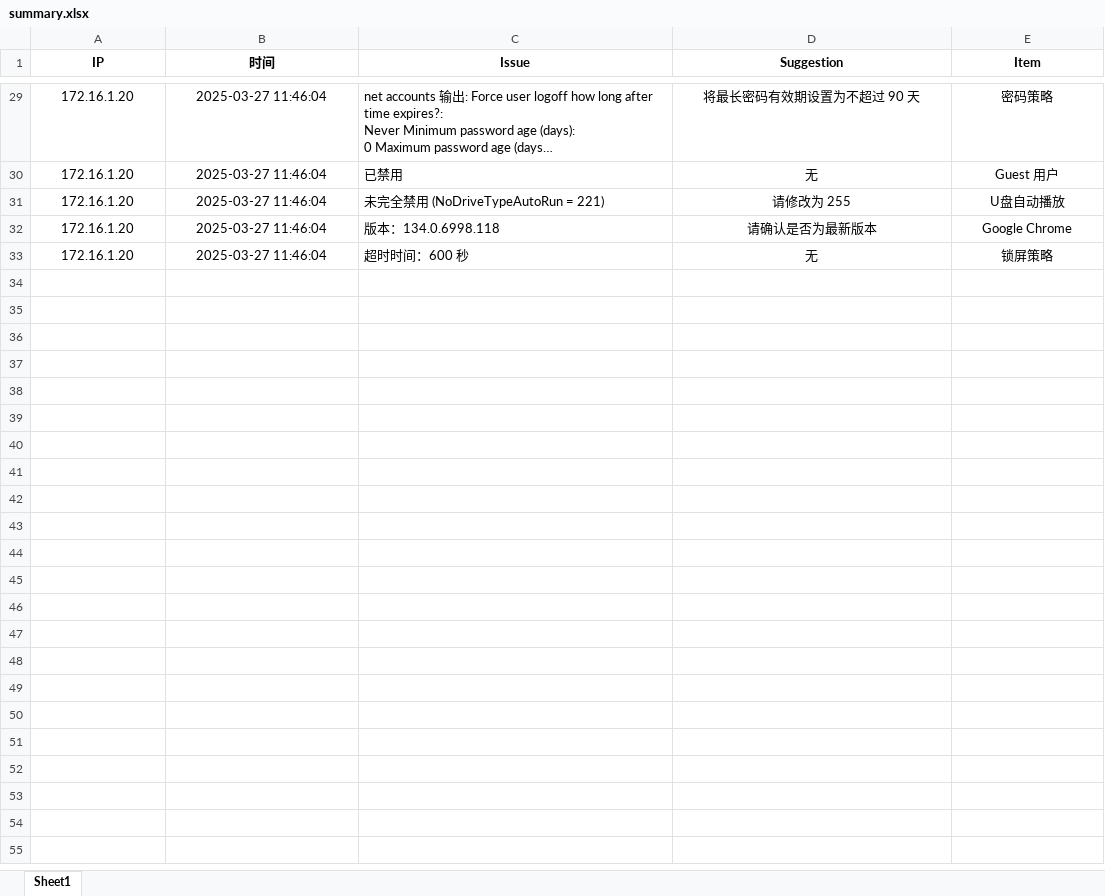
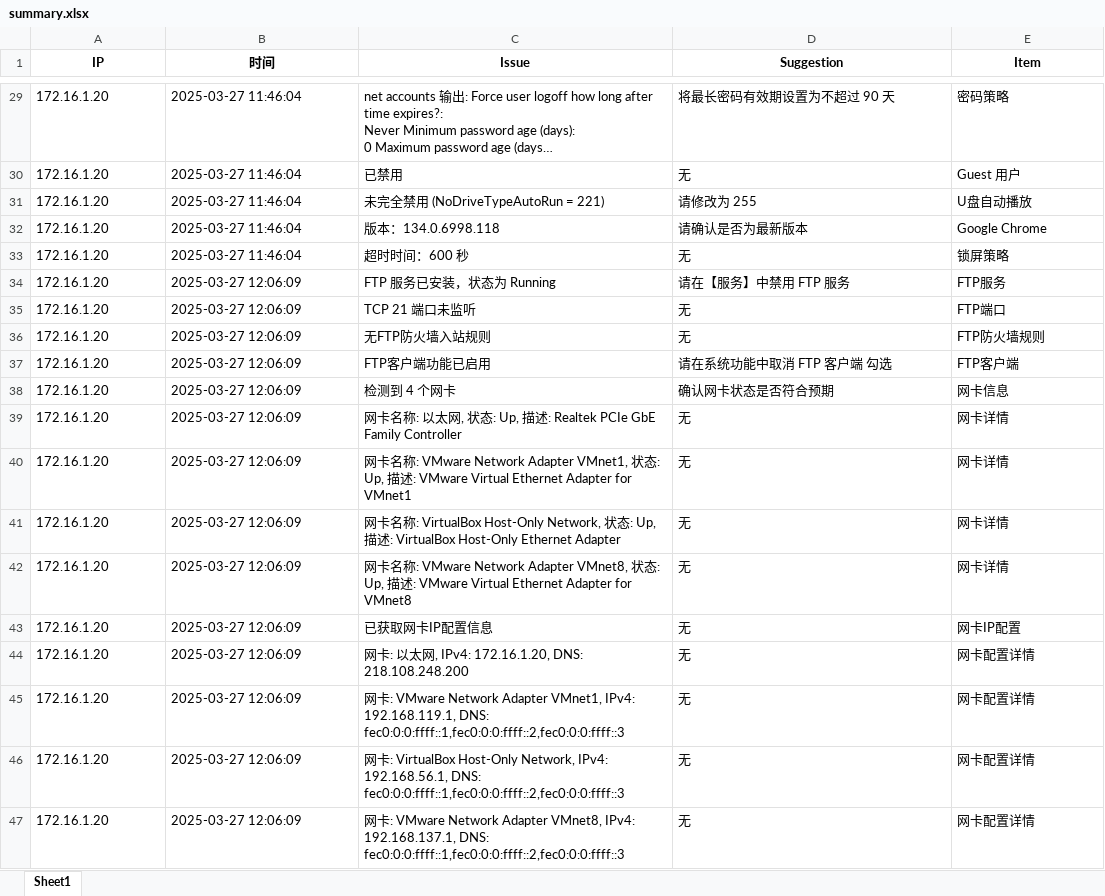
Before and after one commit to ferrarif1/STTools, an Excel workbook: BaseLineCheck/SecurityCheck_v5检查程序/带服务的批量检查版本/Monitor/summary.xlsx, sheet Sheet1, drawn as a sheet; only a part is shown, gaps mark what is left out; long unchanged cells end in …; values as stored, in another font and other column widths than the file's, no borders; the diff covers the shown part only; the diff names each change by its address in the sheet, - before the commit and + after, or states it on an @@ line.

```diff
--- a/BaseLineCheck/SecurityCheck_v5检查程序/带服务的批量检查版本/Monitor/summary.xlsx (sheet Sheet1)
+++ b/BaseLineCheck/SecurityCheck_v5检查程序/带服务的批量检查版本/Monitor/summary.xlsx (sheet Sheet1)
-A29:B33 alignment: center
+A29:B33 alignment: left
-D29:E33 alignment: center
+D29:E33 alignment: left
+row 34: 172.16.1.20 | 2025-03-27 12:06:09 | FTP 服务已安装，状态为 Running | 请在【服务】中禁用 FTP 服务 | FTP服务
+row 35: 172.16.1.20 | 2025-03-27 12:06:09 | TCP 21 端口未监听 | 无 | FTP端口
+row 36: 172.16.1.20 | 2025-03-27 12:06:09 | 无FTP防火墙入站规则 | 无 | FTP防火墙规则
+row 37: 172.16.1.20 | 2025-03-27 12:06:09 | FTP客户端功能已启用 | 请在系统功能中取消 FTP 客户端 勾选 | FTP客户端
+row 38: 172.16.1.20 | 2025-03-27 12:06:09 | 检测到 4 个网卡 | 确认网卡状态是否符合预期 | 网卡信息
+row 39: 172.16.1.20 | 2025-03-27 12:06:09 | 网卡名称: 以太网, 状态: Up, 描述: Realtek PCIe GbE Family Controller | 无 | 网卡详情
+row 40: 172.16.1.20 | 2025-03-27 12:06:09 | 网卡名称: VMware Network Adapter VMnet1, 状态: Up, 描述: VMware Virtual Ethernet Adapter for VMnet1 | 无 | 网卡详情
+row 41: 172.16.1.20 | 2025-03-27 12:06:09 | 网卡名称: VirtualBox Host-Only Network, 状态: Up, 描述: VirtualBox Host-Only Ethernet Adapter | 无 | 网卡详情
+row 42: 172.16.1.20 | 2025-03-27 12:06:09 | 网卡名称: VMware Network Adapter VMnet8, 状态: Up, 描述: VMware Virtual Ethernet Adapter for VMnet8 | 无 | 网卡详情
+row 43: 172.16.1.20 | 2025-03-27 12:06:09 | 已获取网卡IP配置信息 | 无 | 网卡IP配置
+row 44: 172.16.1.20 | 2025-03-27 12:06:09 | 网卡: 以太网, IPv4: 172.16.1.20, DNS: 218.108.248.200 | 无 | 网卡配置详情
+row 45: 172.16.1.20 | 2025-03-27 12:06:09 | 网卡: VMware Network Adapter VMnet1, IPv4: 192.168.119.1, DNS: fec0:0:0:ffff::1,fec0:0:0:ffff::2,fec0:0:0:ffff::3 | 无 | 网卡配置详情
+row 46: 172.16.1.20 | 2025-03-27 12:06:09 | 网卡: VirtualBox Host-Only Network, IPv4: 192.168.56.1, DNS: fec0:0:0:ffff::1,fec0:0:0:ffff::2,fec0:0:0:ffff::3 | 无 | 网卡配置详情
+row 47: 172.16.1.20 | 2025-03-27 12:06:09 | 网卡: VMware Network Adapter VMnet8, IPv4: 192.168.137.1, DNS: fec0:0:0:ffff::1,fec0:0:0:ffff::2,fec0:0:0:ffff::3 | 无 | 网卡配置详情
```
Also changed, not shown: 18 added rows and cell formats elsewhere in this sheet, 6 other files.
